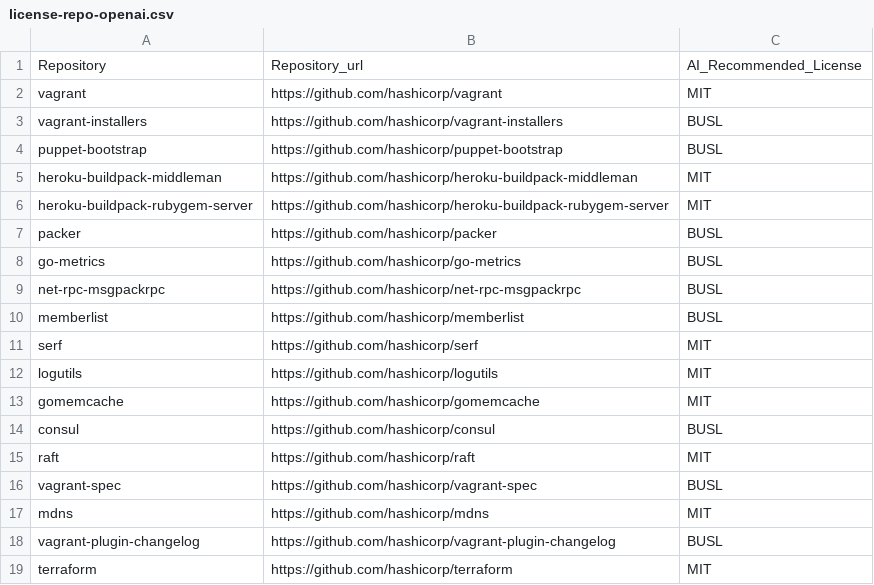
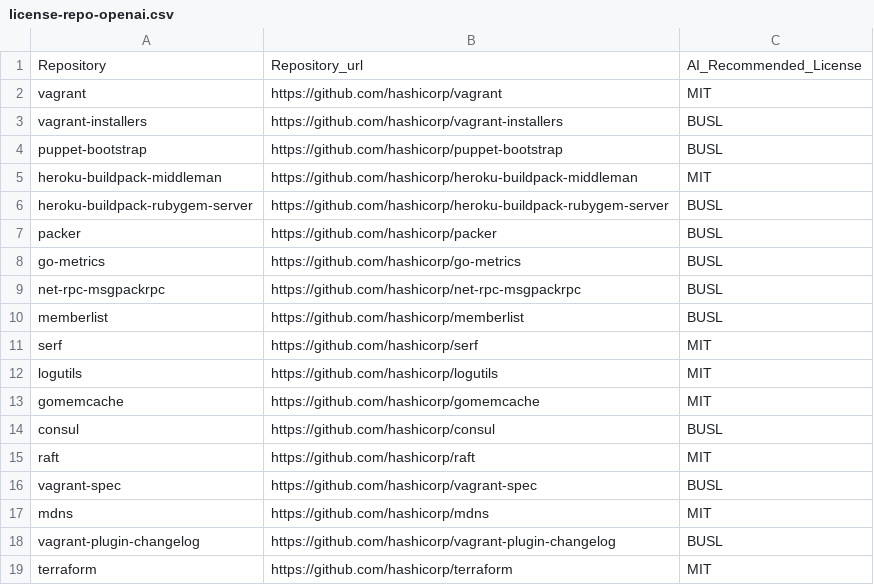
Before and after one commit to KaushikiAnand/license-recommendation, a CSV file: license-repo-openai.csv, drawn as a sheet.

```diff
--- a/license-repo-openai.csv
+++ b/license-repo-openai.csv
@@ -5,3 +5,3 @@ puppet-bootstrap,https://github.com/hashicorp/puppet-bootstrap,BUSL
 heroku-buildpack-middleman,https://github.com/hashicorp/heroku-buildpack-middleman,MIT
-heroku-buildpack-rubygem-server,https://github.com/hashicorp/heroku-buildpack-rubygem-server,MIT
+heroku-buildpack-rubygem-server,https://github.com/hashicorp/heroku-buildpack-rubygem-server,BUSL
 packer,https://github.com/hashicorp/packer,BUSL
```
Also changed, not shown: license-repo.csv.
